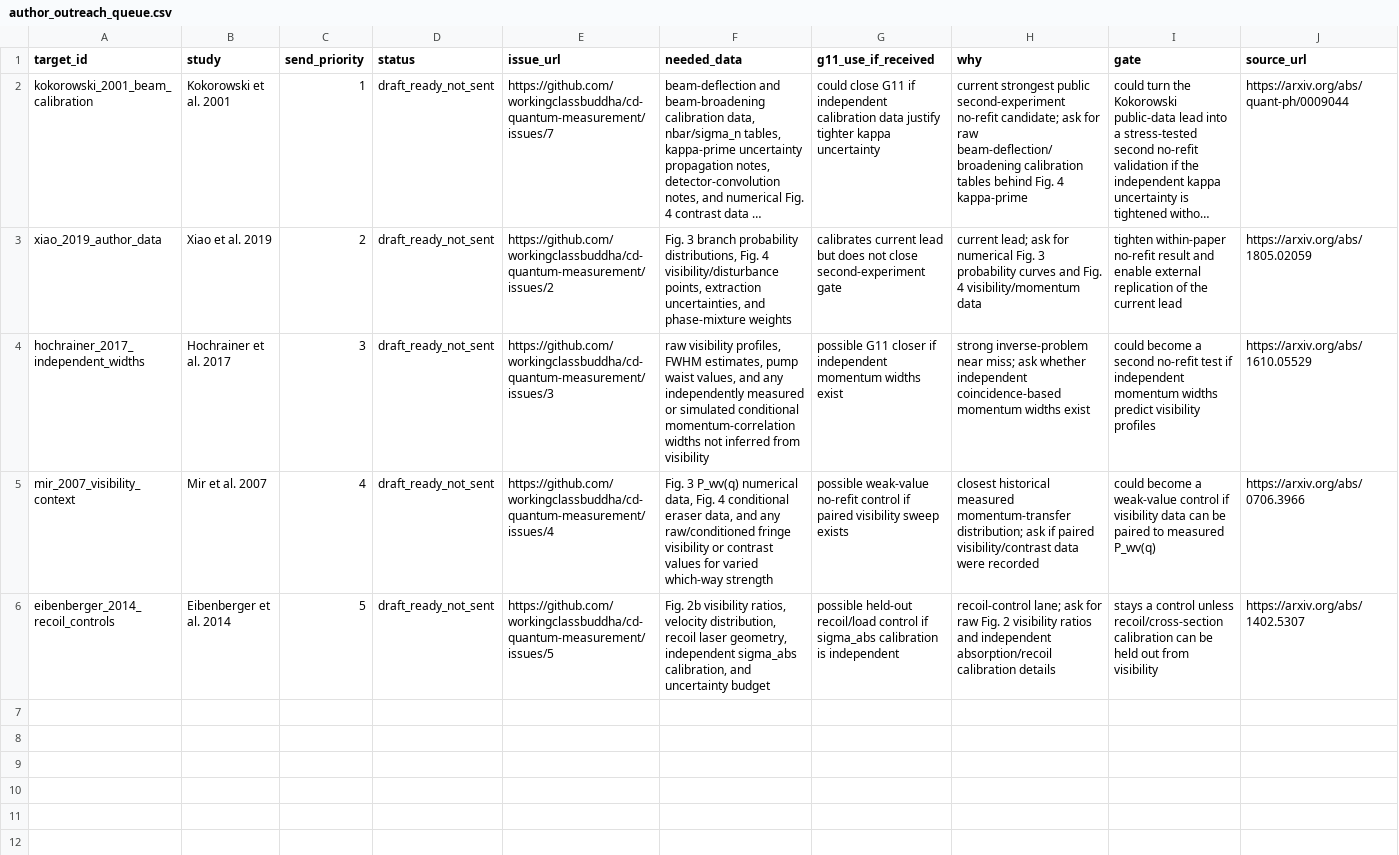
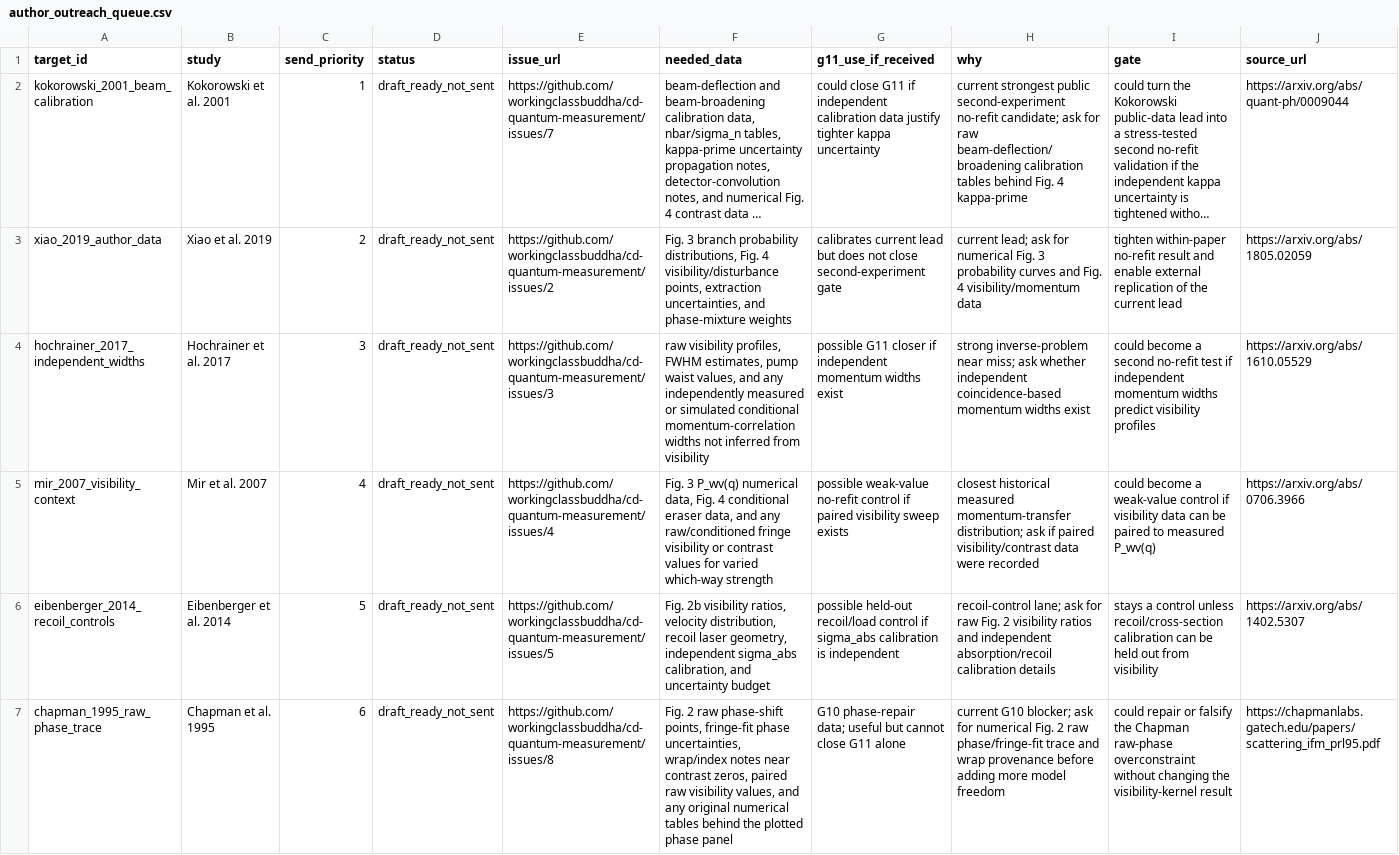
Before and after one commit to workingclassbuddha/cd-quantum-measurement, a CSV file: outputs/author_outreach_queue/author_outreach_queue.csv, drawn as a sheet; only a part is shown; long unchanged cells end in …; rows hold the shown columns only; the diff names each change by its address in the sheet, - before the commit and + after, or states it on an @@ line.

Commit message:
audit Chapman raw phase blocker

```diff
--- a/outputs/author_outreach_queue/author_outreach_queue.csv
+++ b/outputs/author_outreach_queue/author_outreach_queue.csv
+row 7: chapman_1995_raw_phase_trace | Chapman et al. 1995 | 6 | draft_ready_not_sent | https://github.com/workingclassbuddha/cd-quantum-measurement/issues/8 | Fig. 2 raw phase-shift points, fringe-fit phase uncertainties, wrap/index notes near contrast zeros, paired raw visibility values, and any original numerical tables behind the plotted phase panel | G10 phase-repair data; useful but cannot close G11 alone | current G10 blocker; ask for numerical Fig. 2 raw phase/fringe-fit trace and wrap provenance before adding more model freedom | could repair or falsify the Chapman raw-phase overconstraint without changing the visibility-kernel result | https://chapmanlabs.gatech.edu/papers/scattering_ifm_prl95.pdf
```
Also changed, not shown: outputs/author_data_intake/author_data_intake_schema.csv, outputs/author_data_requests/author_contact_candidate_register.csv, 20 other files.
